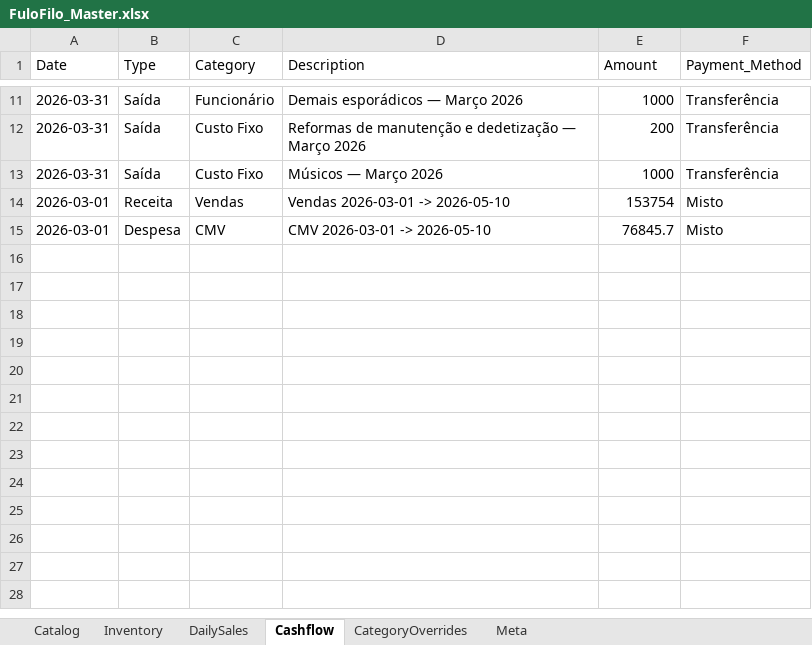
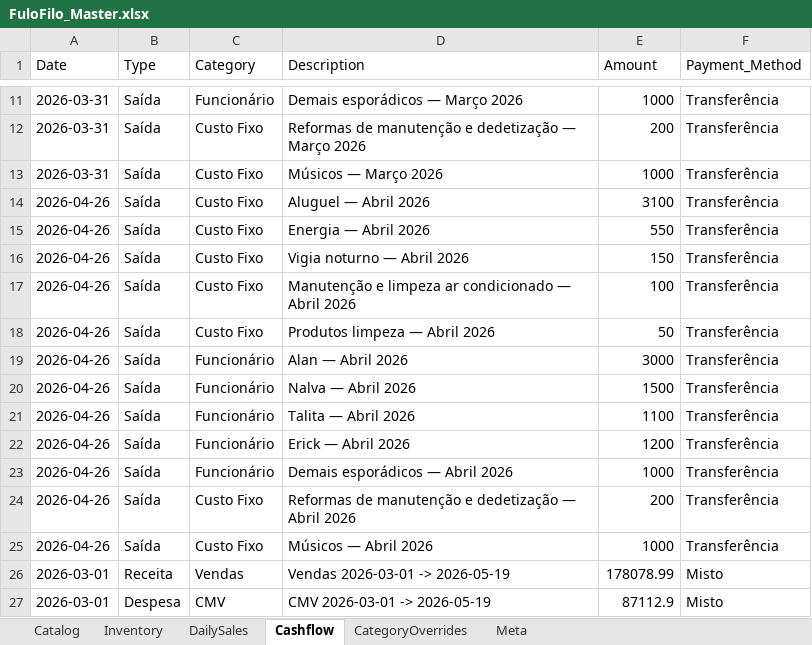
Before and after one commit to AUTOGIO/fulofilo-analytics, an Excel workbook: data/excel/FuloFilo_Master.xlsx, sheet Cashflow, drawn as a sheet; only a part is shown, gaps mark what is left out; values as stored, in another font and other column widths than the file's, no borders; addresses are those after the commit; the diff names each change by its address in the sheet, - before the commit and + after, or states it on an @@ line.

```diff
--- a/data/excel/FuloFilo_Master.xlsx (sheet Cashflow)
+++ b/data/excel/FuloFilo_Master.xlsx (sheet Cashflow)
+row 14: 2026-04-26 | Saída | Custo Fixo | Aluguel — Abril 2026 | 3100 | Transferência
+row 15: 2026-04-26 | Saída | Custo Fixo | Energia — Abril 2026 | 550 | Transferência
+row 16: 2026-04-26 | Saída | Custo Fixo | Vigia noturno — Abril 2026 | 150 | Transferência
+row 17: 2026-04-26 | Saída | Custo Fixo | Manutenção e limpeza ar condicionado — Abril 2026 | 100 | Transferência
+row 18: 2026-04-26 | Saída | Custo Fixo | Produtos limpeza — Abril 2026 | 50 | Transferência
+row 19: 2026-04-26 | Saída | Funcionário | Alan — Abril 2026 | 3000 | Transferência
+row 20: 2026-04-26 | Saída | Funcionário | Nalva — Abril 2026 | 1500 | Transferência
+row 21: 2026-04-26 | Saída | Funcionário | Talita — Abril 2026 | 1100 | Transferência
+row 22: 2026-04-26 | Saída | Funcionário | Erick — Abril 2026 | 1200 | Transferência
+row 23: 2026-04-26 | Saída | Funcionário | Demais esporádicos — Abril 2026 | 1000 | Transferência
+row 24: 2026-04-26 | Saída | Custo Fixo | Reformas de manutenção e dedetização — Abril 2026 | 200 | Transferência
+row 25: 2026-04-26 | Saída | Custo Fixo | Músicos — Abril 2026 | 1000 | Transferência
-D26 (Description): Vendas 2026-03-01 -> 2026-05-10
+D26 (Description): Vendas 2026-03-01 -> 2026-05-19
-E26 (Amount): 153754
+E26 (Amount): 178078.99
-D27 (Description): CMV 2026-03-01 -> 2026-05-10
+D27 (Description): CMV 2026-03-01 -> 2026-05-19
-E27 (Amount): 76845.7
+E27 (Amount): 87112.9
```
Also changed, not shown: sheet DailySales, sheet Inventory, sheet Catalog, 28 other files.
